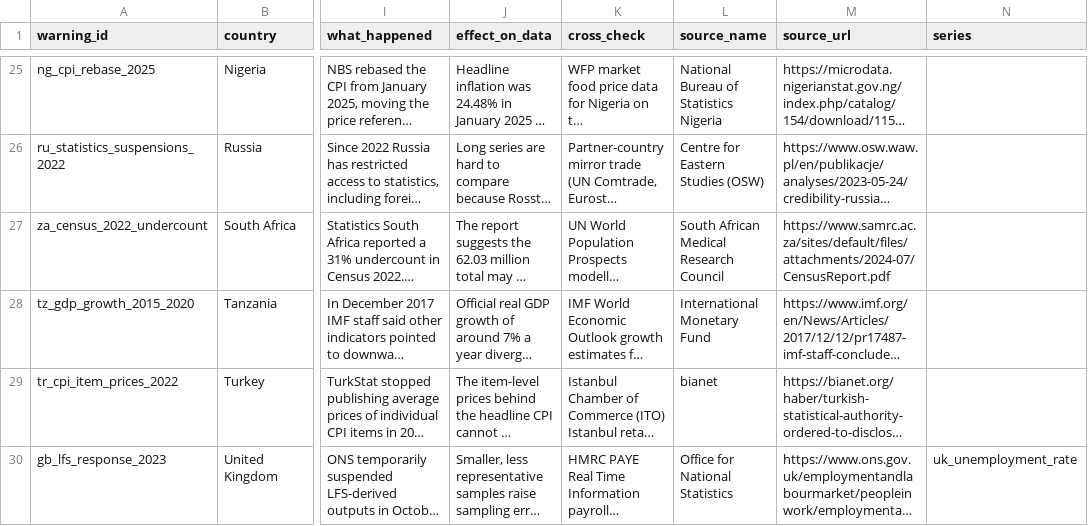
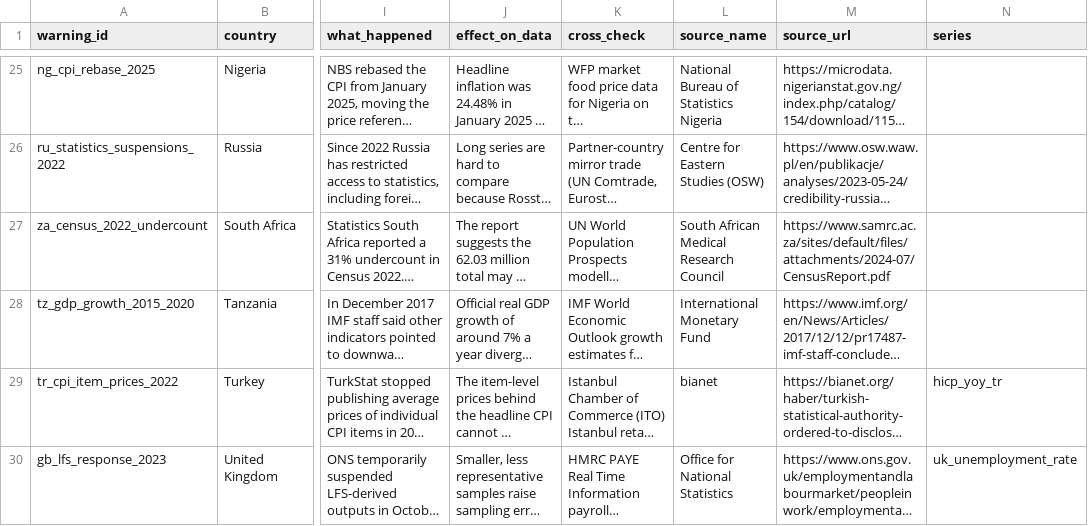
Before and after one commit to KrustyKronk/bedrok, a CSV file: bedrok/seeds/warnings.csv, drawn as a sheet; only a part is shown, gaps mark what is left out; long unchanged cells end in …; the diff covers the shown part only; the diff names each change by its address in the sheet, - before the commit and + after, or states it on an @@ line.

```diff
--- a/bedrok/seeds/warnings.csv
+++ b/bedrok/seeds/warnings.csv
-N29 (series): (empty)
+N29 (series): hicp_yoy_tr
```
Also changed, not shown: 4 edited cells elsewhere in this file, 6 other files.
